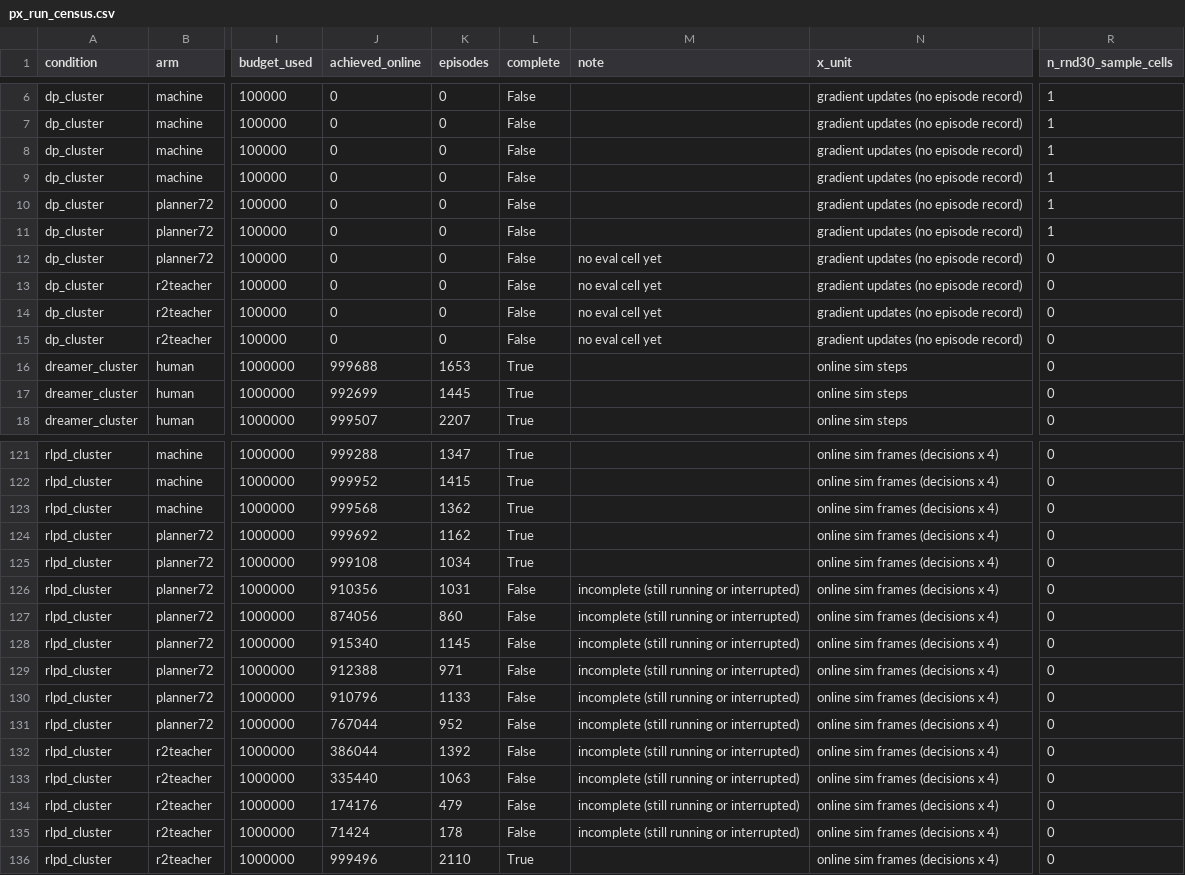
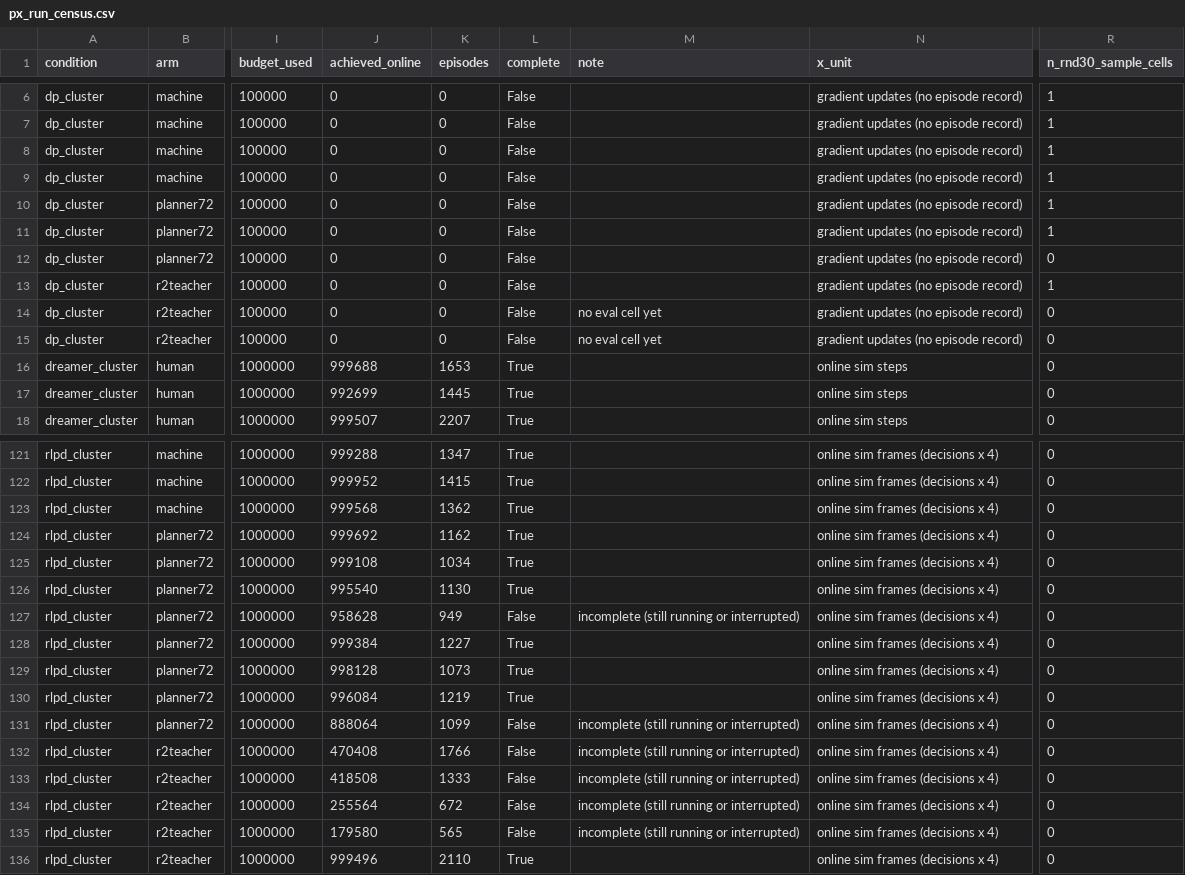
Before and after one commit to dirkmcpherson/genesis_pickaplace, a CSV file: paper/figures/px_phase_2026-09-14/px_run_census.csv, drawn as a sheet; only a part is shown, gaps mark what is left out; the diff covers the shown part only; the diff names each change by its address in the sheet, - before the commit and + after, or states it on an @@ line.

```diff
--- a/paper/figures/px_phase_2026-09-14/px_run_census.csv
+++ b/paper/figures/px_phase_2026-09-14/px_run_census.csv
-M12:M13 (note): no eval cell yet
+M12:M13 (note): (empty)
-R13 (n_rnd30_sample_cells): 0
+R13 (n_rnd30_sample_cells): 1
-J126 (achieved_online): 910356
+J126 (achieved_online): 995540
-K126 (episodes): 1031
+K126 (episodes): 1130
-L126 (complete): False
+L126 (complete): True
-M126 (note): incomplete (still running or interrupted)
+M126 (note): (empty)
-J127 (achieved_online): 874056
+J127 (achieved_online): 958628
-K127 (episodes): 860
+K127 (episodes): 949
-J128 (achieved_online): 915340
+J128 (achieved_online): 999384
-K128 (episodes): 1145
+K128 (episodes): 1227
-L128:L130 (complete): False
+L128:L130 (complete): True
-M128:M130 (note): incomplete (still running or interrupted)
+M128:M130 (note): (empty)
-J129 (achieved_online): 912388
+J129 (achieved_online): 998128
-K129 (episodes): 971
+K129 (episodes): 1073
-J130 (achieved_online): 910796
+J130 (achieved_online): 996084
-K130 (episodes): 1133
+K130 (episodes): 1219
-J131 (achieved_online): 767044
+J131 (achieved_online): 888064
-K131 (episodes): 952
+K131 (episodes): 1099
-J132 (achieved_online): 386044
+J132 (achieved_online): 470408
-K132 (episodes): 1392
+K132 (episodes): 1766
-J133 (achieved_online): 335440
+J133 (achieved_online): 418508
-K133 (episodes): 1063
+K133 (episodes): 1333
-J134 (achieved_online): 174176
+J134 (achieved_online): 255564
-K134 (episodes): 479
+K134 (episodes): 672
-J135 (achieved_online): 71424
+J135 (achieved_online): 179580
-K135 (episodes): 178
+K135 (episodes): 565
```
Also changed, not shown: 31 edited cells elsewhere in this file, paper/figures/px_phase_2026-09-14/px_learning_curves.csv, paper/figures/px_phase_2026-09-14/px_results_4x4_pairwise.csv, 36 other files.
